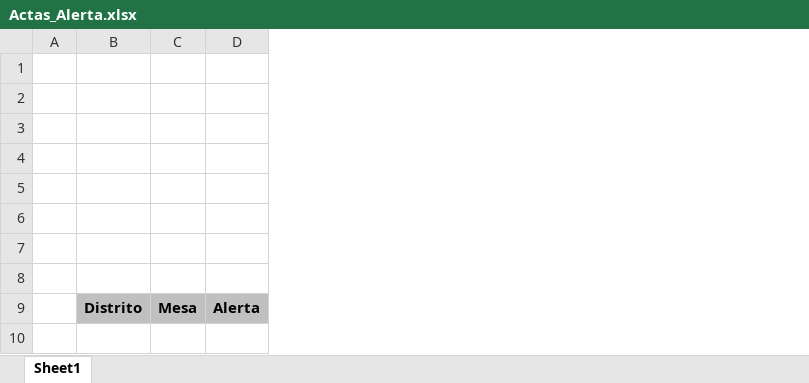
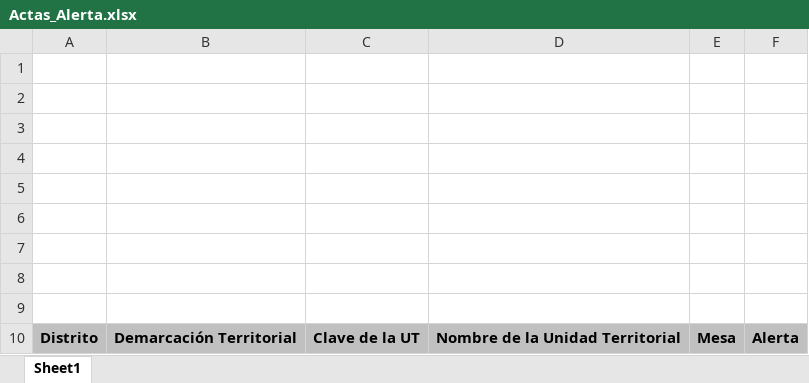
Before and after one commit to GerardoRugerio/sicovacc2026_back, an Excel workbook: plantillas/eleccion/Actas_Alerta.xlsx, sheet Sheet1, drawn as a sheet; values as stored, in another font and other column widths than the file's, no borders; removed rows and columns are numbered as before the commit, all else as after; the diff names each change by its address in the sheet, - before the commit and + after, or states it on an @@ line.

```diff
--- a/plantillas/eleccion/Actas_Alerta.xlsx (sheet Sheet1)
+++ b/plantillas/eleccion/Actas_Alerta.xlsx (sheet Sheet1)
-column A, empty
+column B, row 10: Demarcación Territorial
+column C, row 10: Clave de la UT
+column D, row 10: Nombre de la Unidad Territorial
+row 1: (empty)
```
Also changed, not shown: plantillas/Inicio-Cierre_Validacion.xlsx, plantillas/Opiniones_Demarcacion.xlsx, 38 other files.
